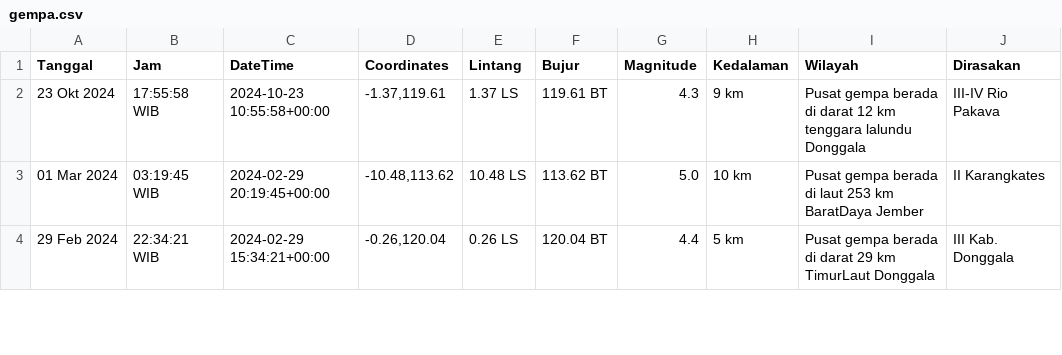
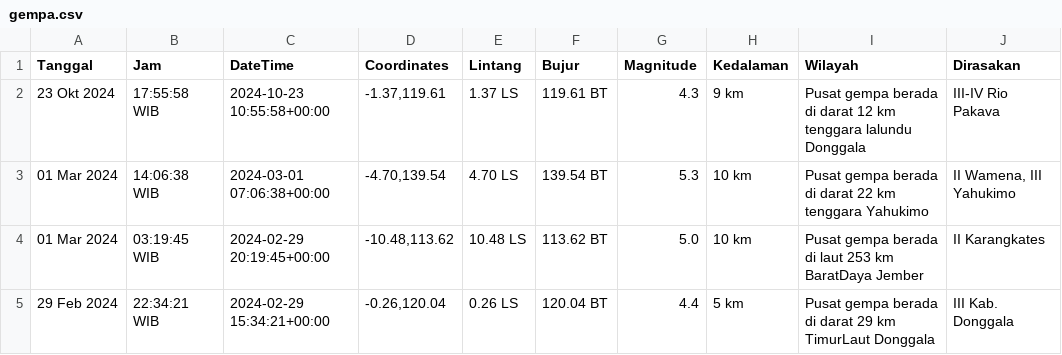
Before and after one commit to mzakiyuddin/dataset-gempa-indonesia, a CSV file: gempa.csv, drawn as a sheet; only a part is shown.

Commit message:
Update Fri Mar  1 12:19:26 UTC 2024

```diff
--- a/gempa.csv
+++ b/gempa.csv
@@ -2,2 +2,3 @@ Tanggal,Jam,DateTime,Coordinates,Lintang,Bujur,Magnitude,Kedalaman,Wilayah,Diras
 23 Okt 2024,17:55:58 WIB,2024-10-23 10:55:58+00:00,"-1.37,119.61",1.37 LS,119.61 BT,4.3,9 km,Pusat gempa berada di darat 12 km tenggara lalundu Donggala,III-IV Rio Pakava
+01 Mar 2024,14:06:38 WIB,2024-03-01 07:06:38+00:00,"-4.70,139.54",4.70 LS,139.54 BT,5.3,10 km,Pusat gempa berada di darat 22 km tenggara Yahukimo,"II Wamena, III Yahukimo"
 01 Mar 2024,03:19:45 WIB,2024-02-29 20:19:45+00:00,"-10.48,113.62",10.48 LS,113.62 BT,5.0,10 km,Pusat gempa berada di laut 253 km BaratDaya Jember,II Karangkates
```
